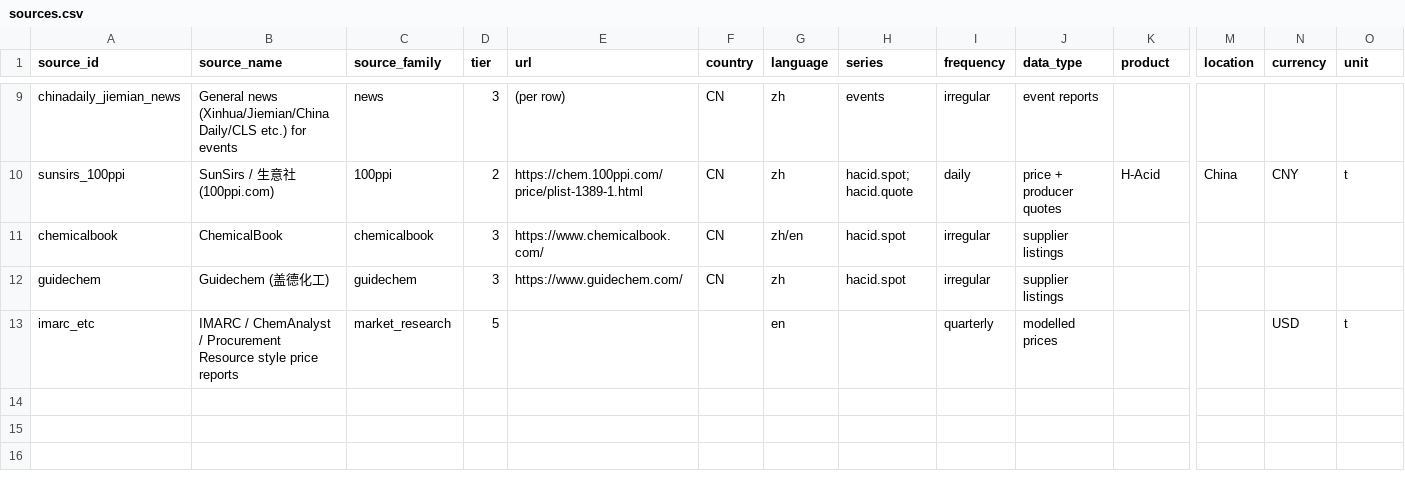
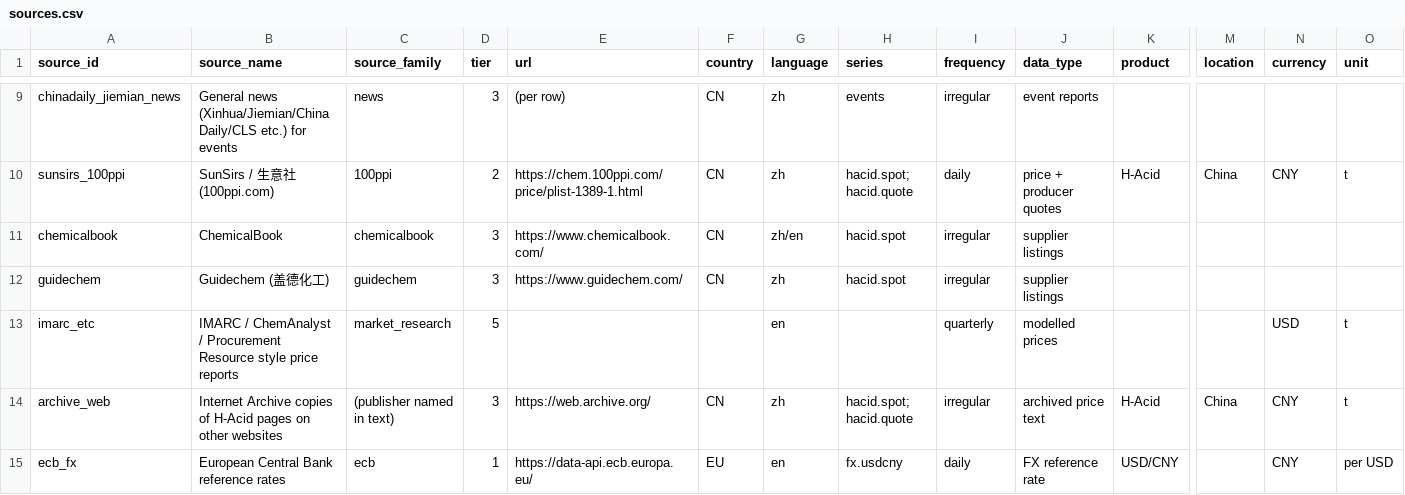
Before and after one commit to arhamsaraogi-star/chemical, a CSV file: data/metadata/sources.csv, drawn as a sheet; only a part is shown, gaps mark what is left out; rows hold the shown columns only; the diff names each change by its address in the sheet, - before the commit and + after, or states it on an @@ line.

```diff
--- a/data/metadata/sources.csv
+++ b/data/metadata/sources.csv
+row 14: archive_web | Internet Archive copies of H-Acid pages on other websites | (publisher named in text) | 3 | https://web.archive.org/ | CN | zh | hacid.spot; hacid.quote | irregular | archived price text | H-Acid | China | CNY | t
+row 15: ecb_fx | European Central Bank reference rates | ecb | 1 | https://data-api.ecb.europa.eu/ | EU | en | fx.usdcny | daily | FX reference rate | USD/CNY |  | CNY | per USD
```
Also changed, not shown: 14 other files.
